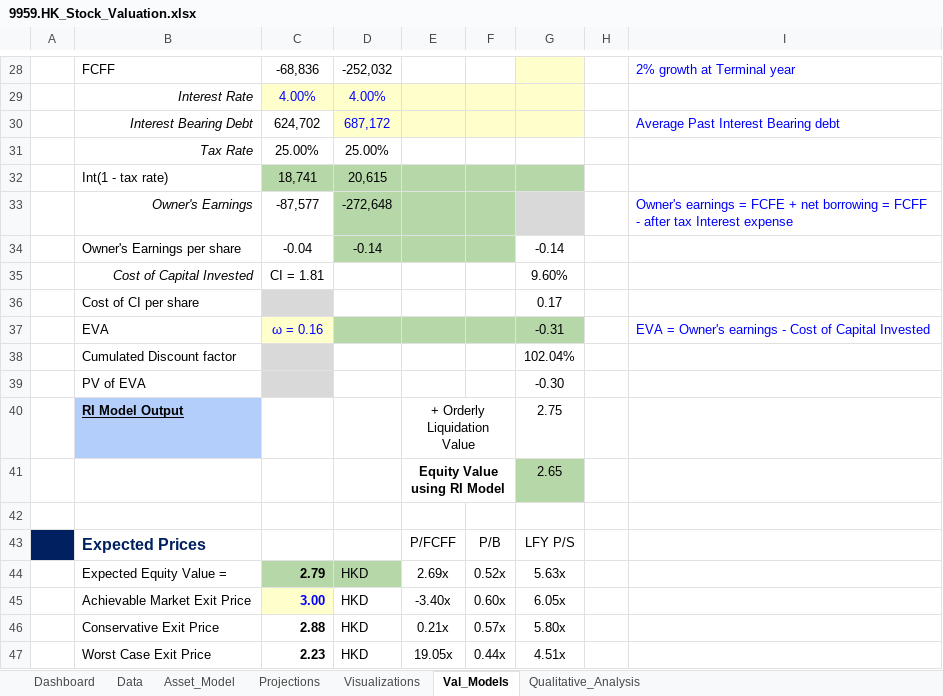
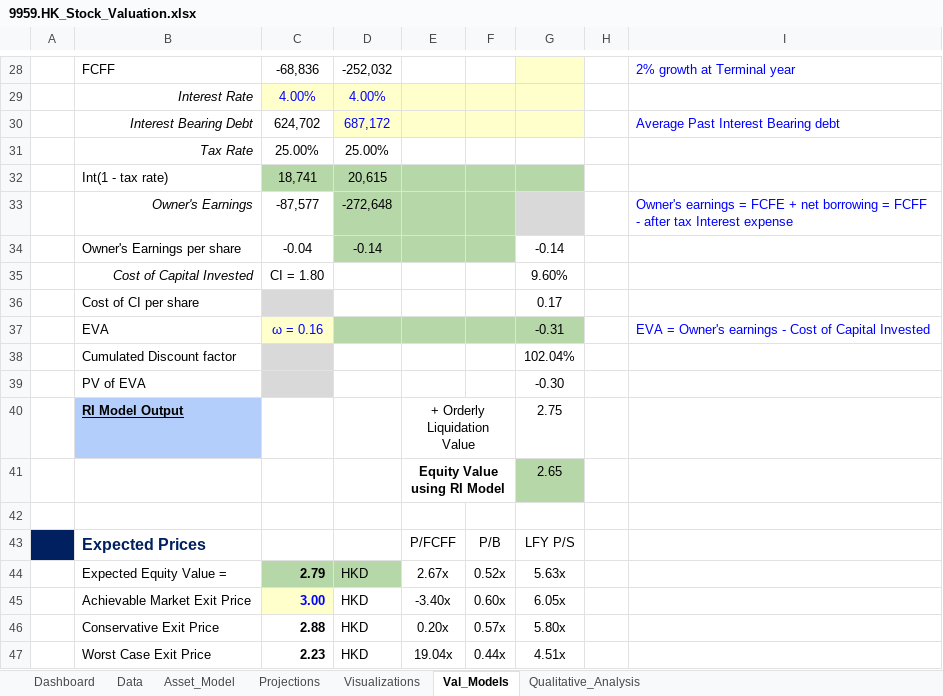
Before and after one commit to JerryChenz/Invest_Proc_v2, an Excel workbook: financial_models/Opportunities/9959.HK_Stock_Valuation.xlsx, sheet Val_Models, drawn as a sheet; only a part is shown, gaps mark what is left out; values as stored, in another font and other column widths than the file's, no borders; conditional formats not drawn; the diff names each change by its address in the sheet, - before the commit and + after, or states it on an @@ line.

Commit message:
Updated the models

```diff
--- a/financial_models/Opportunities/9959.HK_Stock_Valuation.xlsx (sheet Val_Models)
+++ b/financial_models/Opportunities/9959.HK_Stock_Valuation.xlsx (sheet Val_Models)
-C35: CI = 1.81
+C35: CI = 1.80
-E44: 2.69x
+E44: 2.67x
-E46: 0.21x
+E46: 0.20x
-E47: 19.05x
+E47: 19.04x
```
Also changed, not shown: sheet Dashboard, financial_models/Model_templates/Listed_template/Stock_Valuation.xlsx, financial_models/Opportunities/0710.HK_Stock_Valuation.xlsx, 1 other file.
